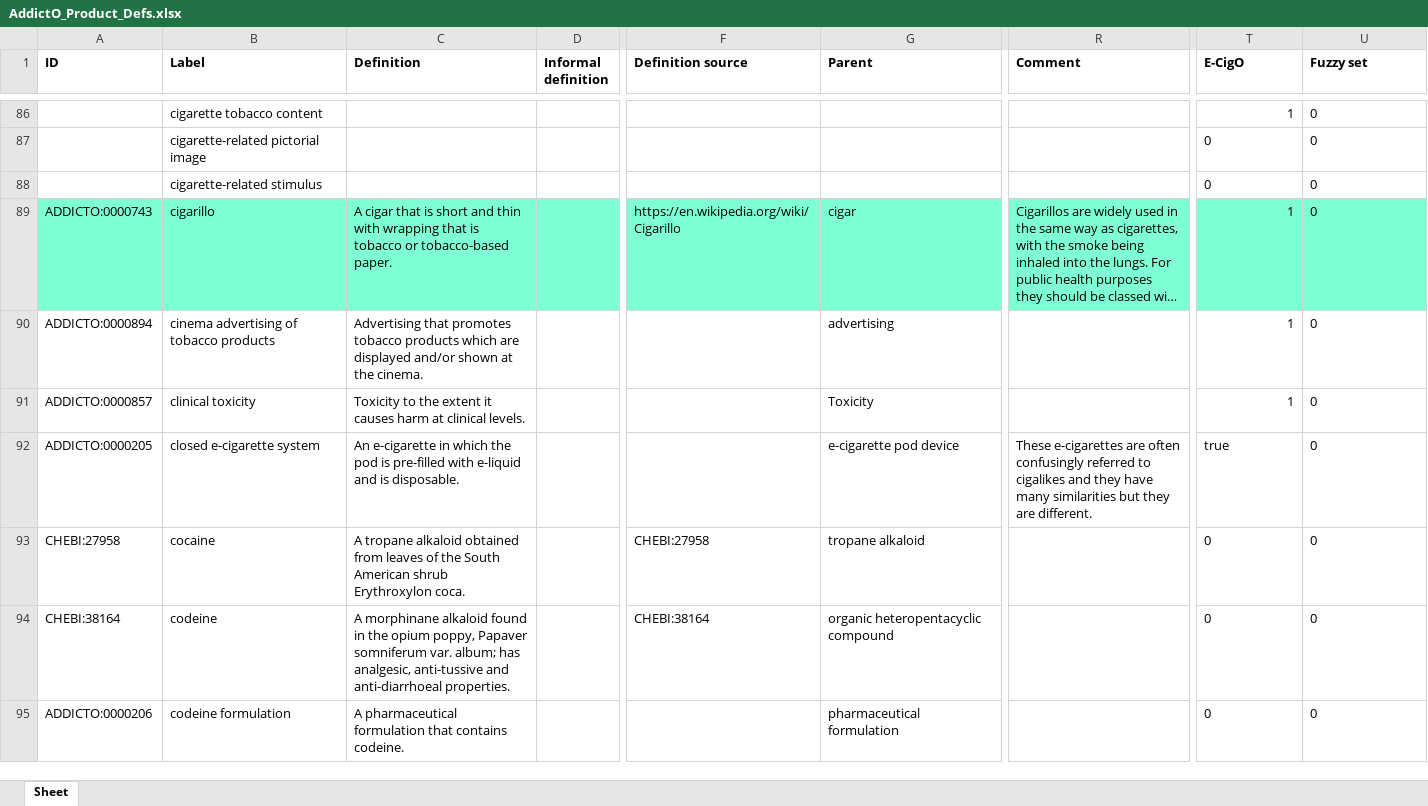
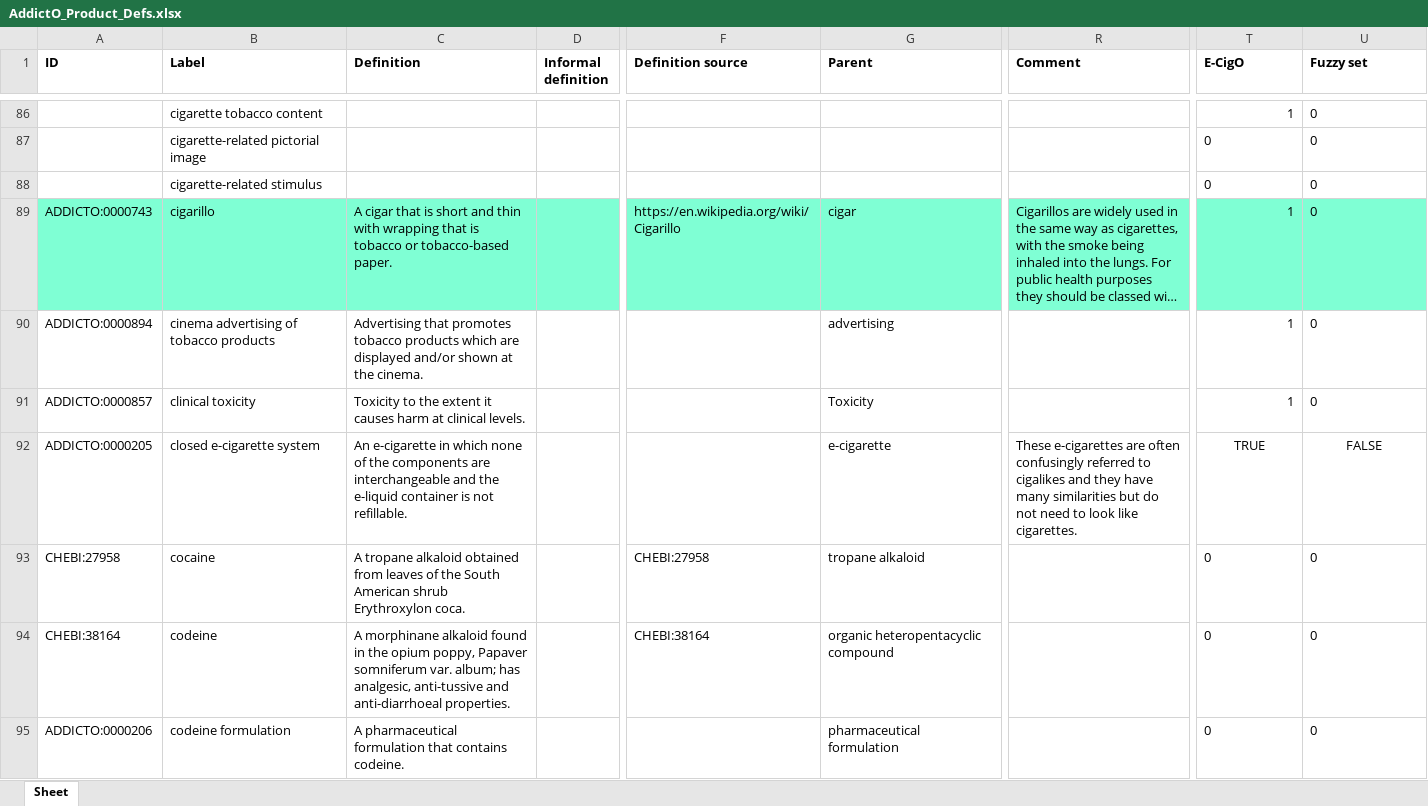
Before and after one commit to addicto-org/addiction-ontology, an Excel workbook: inputs/AddictO_Product_Defs.xlsx, sheet Sheet, drawn as a sheet; only a part is shown, gaps mark what is left out; long unchanged cells end in …; values as stored, in another font and other column widths than the file's, no borders; the diff names each change by its address in the sheet, - before the commit and + after, or states it on an @@ line.

Commit message:
Updating AddictO_Product_Defs.xlsx

```diff
--- a/inputs/AddictO_Product_Defs.xlsx (sheet Sheet)
+++ b/inputs/AddictO_Product_Defs.xlsx (sheet Sheet)
-C92 (Definition): …in which the pod is pre-filled with e-liquid and is disposable.
+C92 (Definition): …in which none of the components are interchangeable and the e-liquid container is not refillable.
-G92 (Parent): e-cigarette pod device
+G92 (Parent): e-cigarette
-R92 (Comment): …similarities but they are different.
+R92 (Comment): …similarities but do not need to look like cigarettes.
-T92 (E-CigO): true
+T92 (E-CigO): TRUE
-T92:U92 alignment: left
+T92:U92 alignment: center
-U92 (Fuzzy set): 0
+U92 (Fuzzy set): FALSE
```
